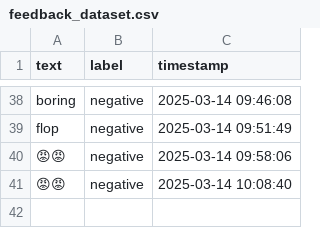
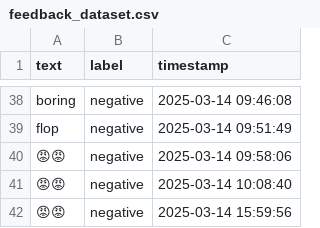
Before and after one commit to Private-Fox7/Sentiment-Analysis-App, a CSV file: feedback_dataset.csv, drawn as a sheet; only a part is shown, gaps mark what is left out.

Commit message:
Update feedback data - 2025-03-14 15:59:58

```diff
--- a/feedback_dataset.csv
+++ b/feedback_dataset.csv
@@ -41 +41,2 @@ flop,negative,2025-03-14 09:51:49
 😡😡,negative,2025-03-14 10:08:40
+😡😡,negative,2025-03-14 15:59:56
```
